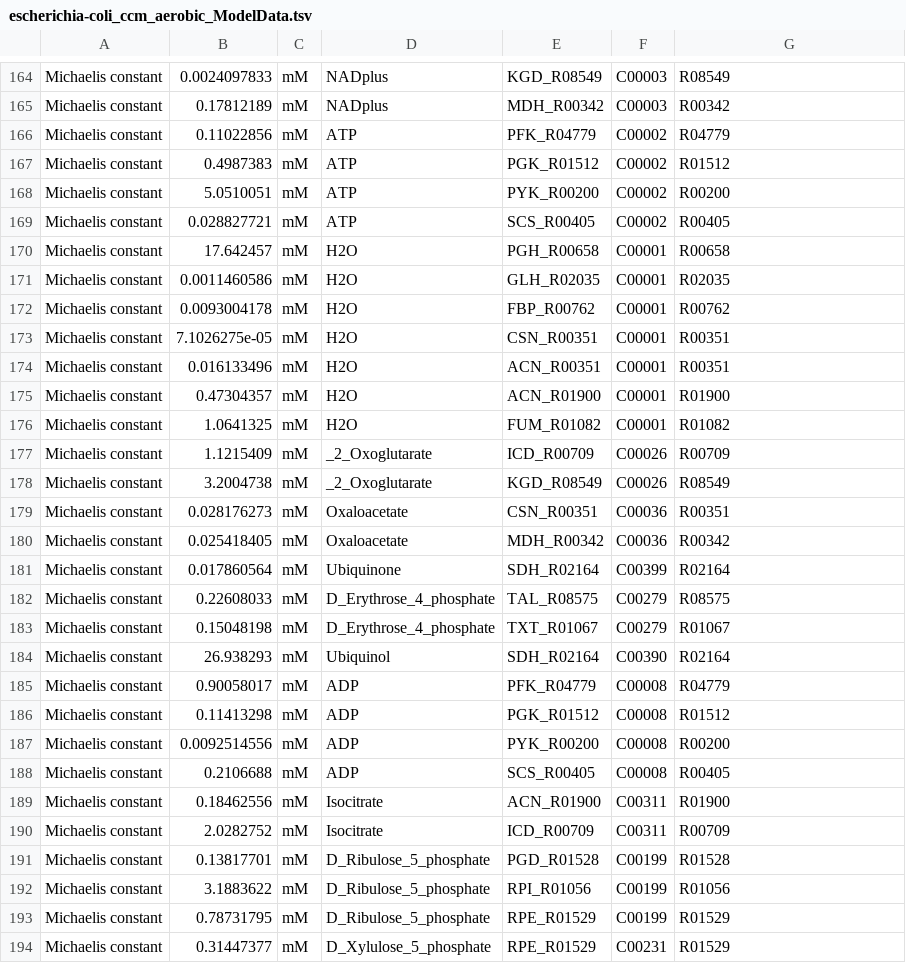
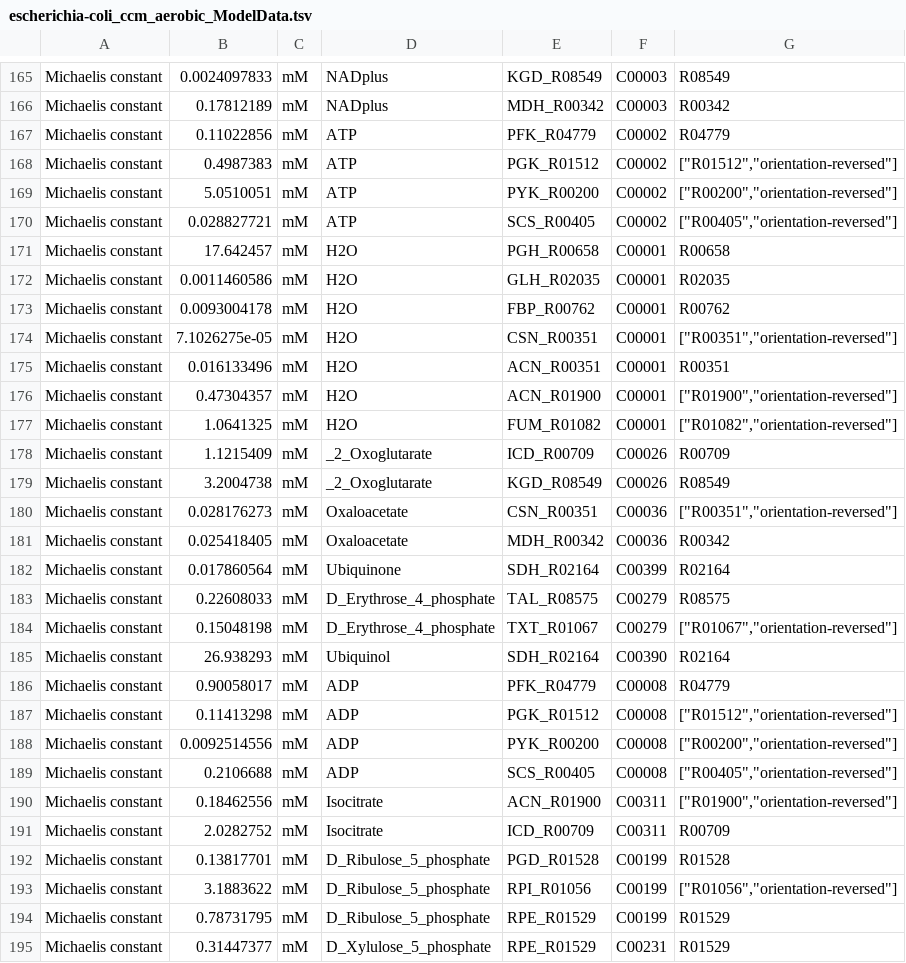
Before and after one commit to liebermeister/sbtab-matlab, a TSV file: resources/examples/sbtab-1.1/escherichia-coli_ccm_aerobic/escherichia-coli_ccm_aerobic_ModelData.tsv, drawn as a sheet; only a part is shown, gaps mark what is left out; the diff covers the shown part only.

```diff
--- a/resources/examples/sbtab-1.1/escherichia-coli_ccm_aerobic/escherichia-coli_ccm_aerobic_ModelData.tsv
+++ b/resources/examples/sbtab-1.1/escherichia-coli_ccm_aerobic/escherichia-coli_ccm_aerobic_ModelData.tsv
@@ -166,5 +167,5 @@ Michaelis constant	0.17812189	mM	NADplus	MDH_R00342	C00003	R00342
 Michaelis constant	0.11022856	mM	ATP	PFK_R04779	C00002	R04779
-Michaelis constant	0.4987383	mM	ATP	PGK_R01512	C00002	R01512
-Michaelis constant	5.0510051	mM	ATP	PYK_R00200	C00002	R00200
-Michaelis constant	0.028827721	mM	ATP	SCS_R00405	C00002	R00405
+Michaelis constant	0.4987383	mM	ATP	PGK_R01512	C00002	["R01512","orientation-reversed"]
+Michaelis constant	5.0510051	mM	ATP	PYK_R00200	C00002	["R00200","orientation-reversed"]
+Michaelis constant	0.028827721	mM	ATP	SCS_R00405	C00002	["R00405","orientation-reversed"]
 Michaelis constant	17.642457	mM	H2O	PGH_R00658	C00001	R00658
@@ -172,9 +173,9 @@ Michaelis constant	0.0011460586	mM	H2O	GLH_R02035	C00001	R02035
 Michaelis constant	0.0093004178	mM	H2O	FBP_R00762	C00001	R00762
-Michaelis constant	7.1026275e-05	mM	H2O	CSN_R00351	C00001	R00351
+Michaelis constant	7.1026275e-05	mM	H2O	CSN_R00351	C00001	["R00351","orientation-reversed"]
 Michaelis constant	0.016133496	mM	H2O	ACN_R00351	C00001	R00351
-Michaelis constant	0.47304357	mM	H2O	ACN_R01900	C00001	R01900
-Michaelis constant	1.0641325	mM	H2O	FUM_R01082	C00001	R01082
+Michaelis constant	0.47304357	mM	H2O	ACN_R01900	C00001	["R01900","orientation-reversed"]
+Michaelis constant	1.0641325	mM	H2O	FUM_R01082	C00001	["R01082","orientation-reversed"]
 Michaelis constant	1.1215409	mM	_2_Oxoglutarate	ICD_R00709	C00026	R00709
 Michaelis constant	3.2004738	mM	_2_Oxoglutarate	KGD_R08549	C00026	R08549
-Michaelis constant	0.028176273	mM	Oxaloacetate	CSN_R00351	C00036	R00351
+Michaelis constant	0.028176273	mM	Oxaloacetate	CSN_R00351	C00036	["R00351","orientation-reversed"]
 Michaelis constant	0.025418405	mM	Oxaloacetate	MDH_R00342	C00036	R00342
@@ -182,12 +183,12 @@ Michaelis constant	0.017860564	mM	Ubiquinone	SDH_R02164	C00399	R02164
 Michaelis constant	0.22608033	mM	D_Erythrose_4_phosphate	TAL_R08575	C00279	R08575
-Michaelis constant	0.15048198	mM	D_Erythrose_4_phosphate	TXT_R01067	C00279	R01067
+Michaelis constant	0.15048198	mM	D_Erythrose_4_phosphate	TXT_R01067	C00279	["R01067","orientation-reversed"]
 Michaelis constant	26.938293	mM	Ubiquinol	SDH_R02164	C00390	R02164
 Michaelis constant	0.90058017	mM	ADP	PFK_R04779	C00008	R04779
-Michaelis constant	0.11413298	mM	ADP	PGK_R01512	C00008	R01512
-Michaelis constant	0.0092514556	mM	ADP	PYK_R00200	C00008	R00200
-Michaelis constant	0.2106688	mM	ADP	SCS_R00405	C00008	R00405
-Michaelis constant	0.18462556	mM	Isocitrate	ACN_R01900	C00311	R01900
+Michaelis constant	0.11413298	mM	ADP	PGK_R01512	C00008	["R01512","orientation-reversed"]
+Michaelis constant	0.0092514556	mM	ADP	PYK_R00200	C00008	["R00200","orientation-reversed"]
+Michaelis constant	0.2106688	mM	ADP	SCS_R00405	C00008	["R00405","orientation-reversed"]
+Michaelis constant	0.18462556	mM	Isocitrate	ACN_R01900	C00311	["R01900","orientation-reversed"]
 Michaelis constant	2.0282752	mM	Isocitrate	ICD_R00709	C00311	R00709
 Michaelis constant	0.13817701	mM	D_Ribulose_5_phosphate	PGD_R01528	C00199	R01528
-Michaelis constant	3.1883622	mM	D_Ribulose_5_phosphate	RPI_R01056	C00199	R01056
+Michaelis constant	3.1883622	mM	D_Ribulose_5_phosphate	RPI_R01056	C00199	["R01056","orientation-reversed"]
 Michaelis constant	0.78731795	mM	D_Ribulose_5_phosphate	RPE_R01529	C00199	R01529
```
Also changed, not shown: 1 added row and 113 edited cells elsewhere in this file, resources/examples/sbtab-1.1/SBtab_specification_example_tables/SBtab_specification_example_tables.tsv, resources/examples/sbtab-1.1/escherichia-coli/escherichia-coli_noor_2016_data.tsv, 32 other files.
